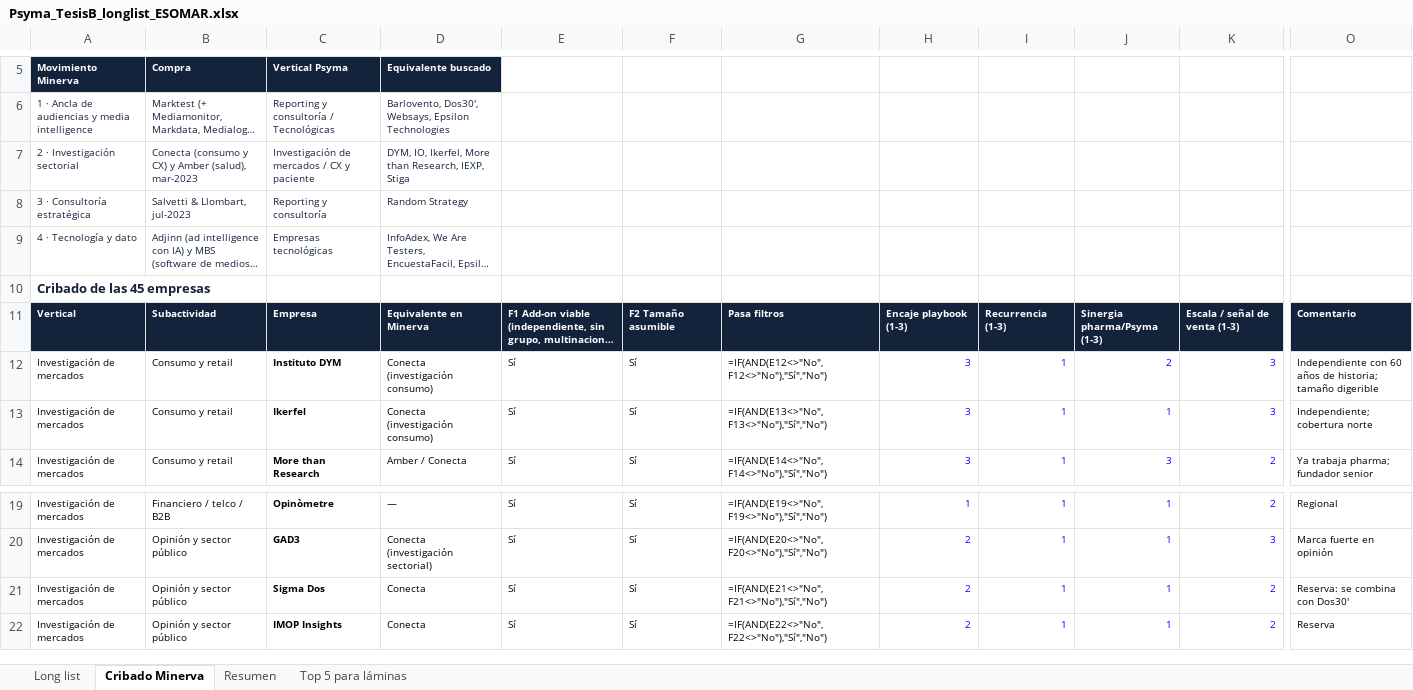
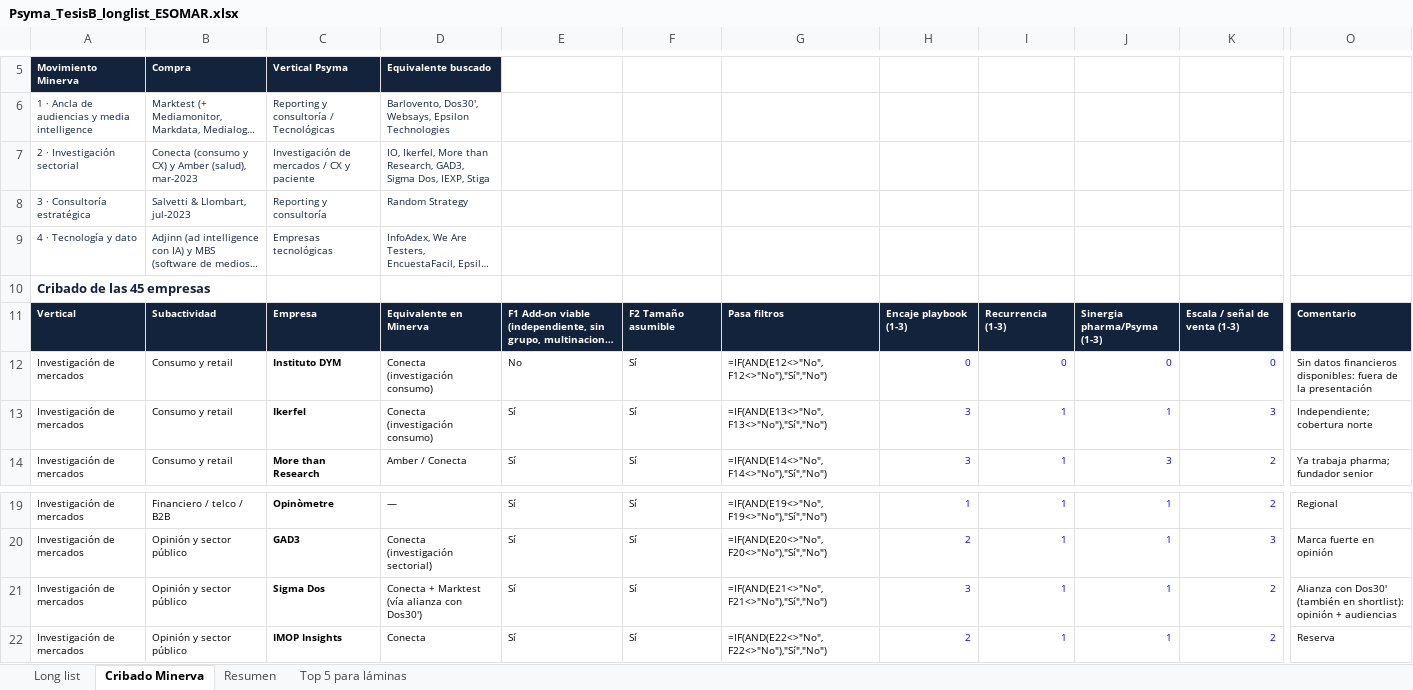
Before and after one commit to juanfelipe0402/PsymaIberica, an Excel workbook: tesis_b/Psyma_TesisB_longlist_ESOMAR.xlsx, sheet Cribado Minerva, drawn as a sheet; only a part is shown, gaps mark what is left out; long unchanged cells end in …; values as stored, in another font and other column widths than the file's, no borders; formulas without a stored value are shown as written; conditional formats not drawn; the diff names each change by its address in the sheet, - before the commit and + after, or states it on an @@ line.

```diff
--- a/tesis_b/Psyma_TesisB_longlist_ESOMAR.xlsx (sheet Cribado Minerva)
+++ b/tesis_b/Psyma_TesisB_longlist_ESOMAR.xlsx (sheet Cribado Minerva)
-D7: DYM, IO, Ikerfel, More than Research, IEXP, Stiga
+D7: IO, Ikerfel, More than Research, GAD3, Sigma Dos, IEXP, Stiga
-E12: Sí
+E12: No
-H12: 3
+H12: 0
-I12: 1
+I12: 0
-J12: 2
+J12: 0
-K12: 3
+K12: 0
-O12: Independiente con 60 años de historia; tamaño digerible
+O12: Sin datos financieros disponibles: fuera de la presentación
-D21: Conecta
+D21: Conecta + Marktest (vía alianza con Dos30')
-H21: 2
+H21: 3
-O21: Reserva: se combina con Dos30'
+O21: Alianza con Dos30' (también en shortlist): opinión + audiencias
```
Also changed, not shown: sheet Top 5 para láminas, sheet Long list.
